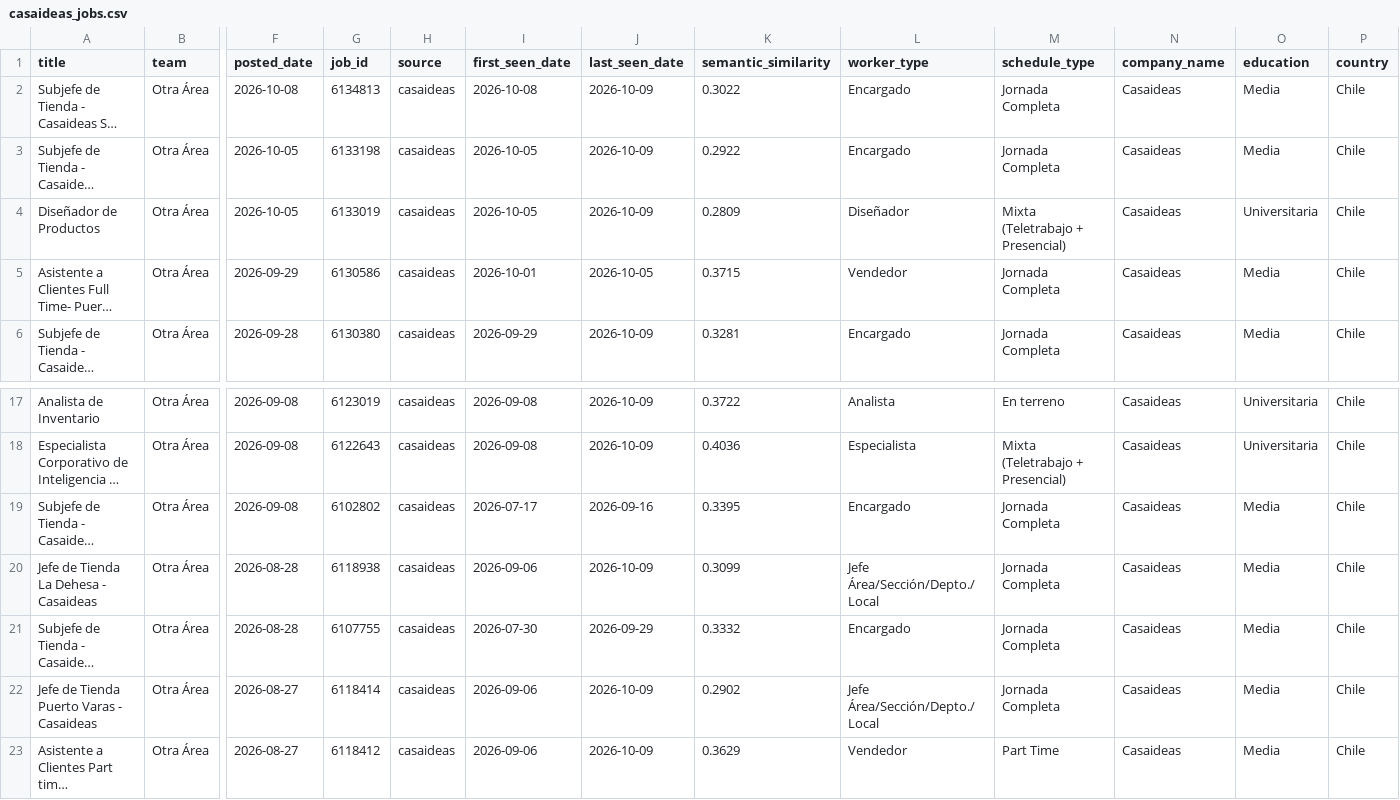
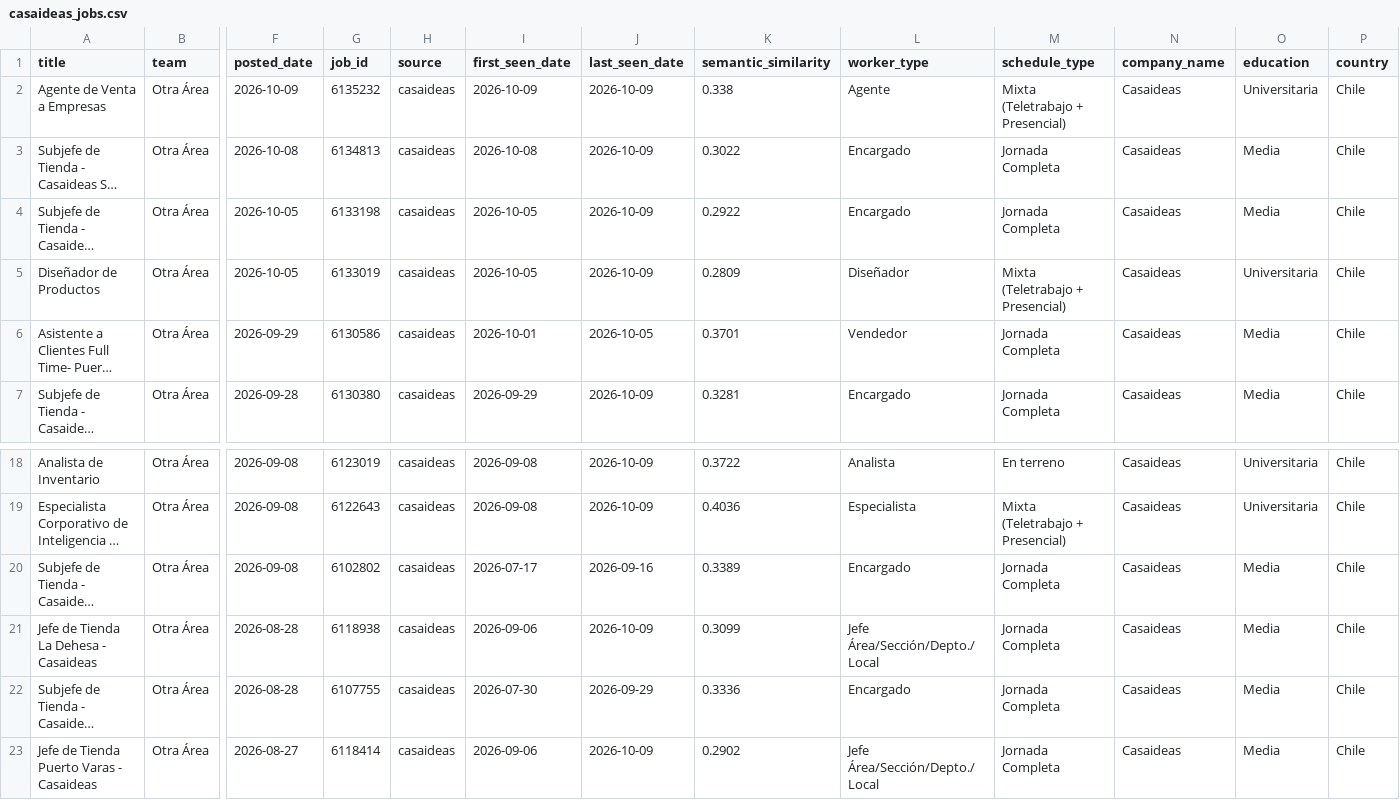
Before and after one commit to BarbaraPFloresRios/JobTrackerChile, a CSV file: data/raw/casaideas_jobs.csv, drawn as a sheet; only a part is shown, gaps mark what is left out; the shorter side is filled out with more unchanged rows; long unchanged cells end in …; addresses are those after the commit; rows hold the shown columns only; the diff covers the shown part only; the diff names each change by its address in the sheet, - before the commit and + after, or states it on an @@ line.

```diff
--- a/data/raw/casaideas_jobs.csv
+++ b/data/raw/casaideas_jobs.csv
+row 2: Agente de Venta a Empresas | Otra Área | 2026-10-09 | 6135232 | casaideas | 2026-10-09 | 2026-10-09 | 0.338 | Agente | Mixta (Teletrabajo + Presencial) | Casaideas | Universitaria | Chile
-K6 (semantic_similarity): 0.3715
+K6 (semantic_similarity): 0.3701
-K20 (semantic_similarity): 0.3395
+K20 (semantic_similarity): 0.3389
-K22 (semantic_similarity): 0.3332
+K22 (semantic_similarity): 0.3336
```
Also changed, not shown: 22 edited cells elsewhere in this file, data/raw/amazon_jobs.csv, data/raw/carozzi_jobs.csv, 19 other files.
